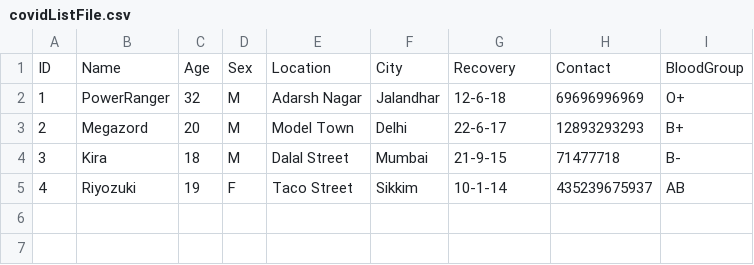
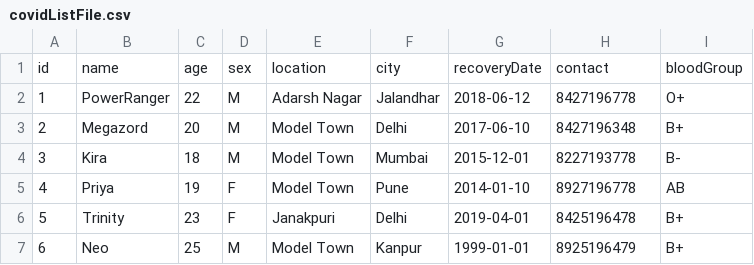
Before and after one commit to agamjolly/covidplasma, a CSV file: CovidPlasma/covidListFile.csv, drawn as a sheet.

```diff
--- a/CovidPlasma/covidListFile.csv
+++ b/CovidPlasma/covidListFile.csv
@@ -1,5 +1,7 @@
-ID,Name,Age,Sex,Location,City,Recovery,Contact,BloodGroup
-1,PowerRanger,32,M,Adarsh Nagar,Jalandhar,12-6-18,69696996969,O+
-2,Megazord,20,M,Model Town,Delhi,22-6-17,12893293293,B+
-3,Kira,18,M,Dalal Street ,Mumbai,21-9-15,71477718,B-
-4,Riyozuki,19,F,Taco Street,Sikkim,10-1-14,435239675937,AB
+id,name,age,sex,location,city,recoveryDate,contact,bloodGroup
+1,PowerRanger,22,M,Adarsh Nagar,Jalandhar,2018-06-12,8427196778,O+
+2,Megazord,20,M,Model Town,Delhi,2017-06-10,8427196348,B+
+3,Kira,18,M,Model Town,Mumbai,2015-12-01,8227193778,B-
+4,Priya,19,F,Model Town,Pune,2014-01-10,8927196778,AB
+5,Trinity,23,F,Janakpuri,Delhi,2019-04-01,8425196478,B+
+6,Neo,25,M,Model Town,Kanpur,1999-01-01,8925196479,B+
```
Also changed, not shown: 5 other files.
